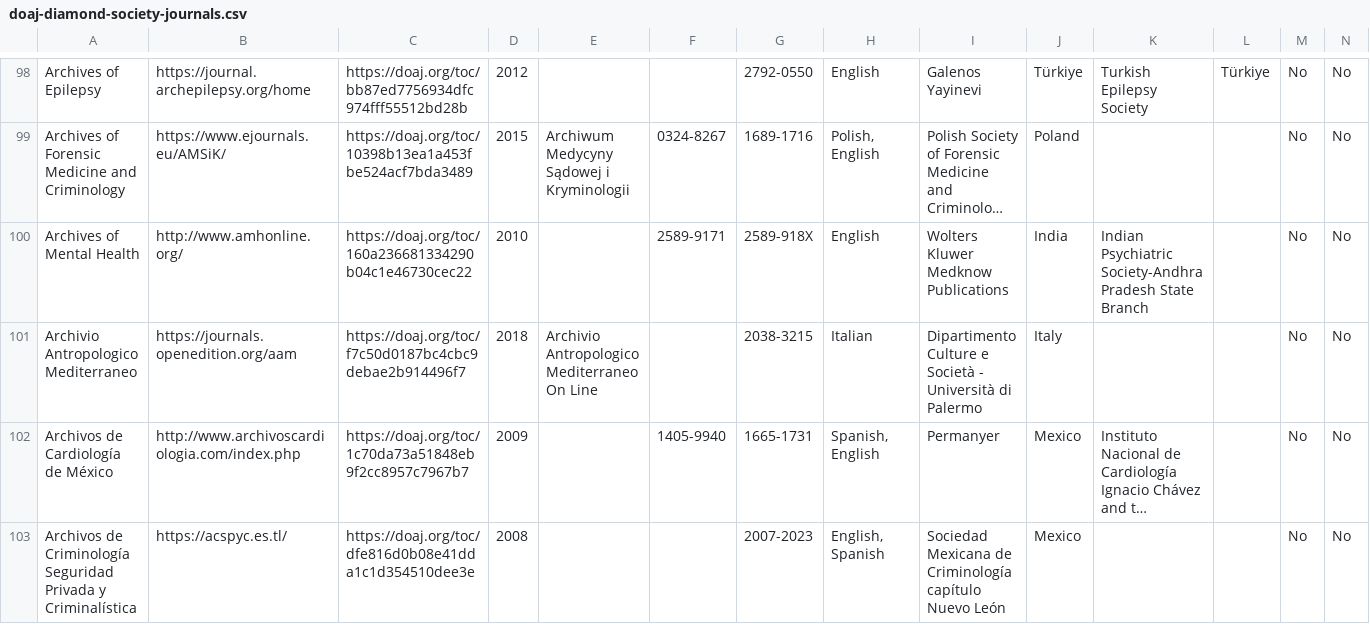
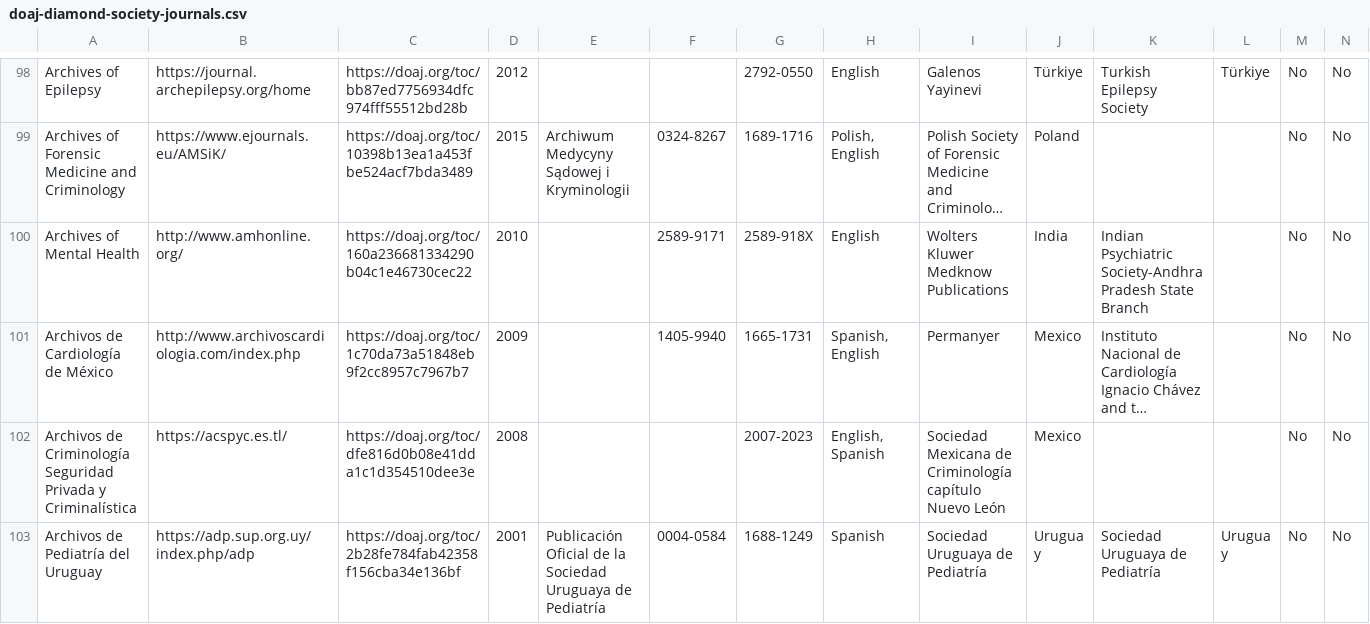
Before and after one commit to rossmounce/Society-DiamondOA-Journals, a CSV file: doaj-diamond-society-journals.csv, drawn as a sheet; only a part is shown, gaps mark what is left out; the shorter side is filled out with more unchanged rows; long unchanged cells end in …; rows hold the shown columns only; the diff names each change by its address in the sheet, - before the commit and + after, or states it on an @@ line.

Commit message:
removed another non-soc journal

```diff
--- a/doaj-diamond-society-journals.csv
+++ b/doaj-diamond-society-journals.csv
-row 101: Archivio Antropologico Mediterraneo | https://journals.openedition.org/aam | https://doaj.org/toc/f7c50d0187bc4cbc9debae2b914496f7 | 2018 | Archivio Antropologico Mediterraneo On Line |  | 2038-3215 | Italian | Dipartimento Culture e Società - Università di Palermo | Italy |  |  | No | No
```
